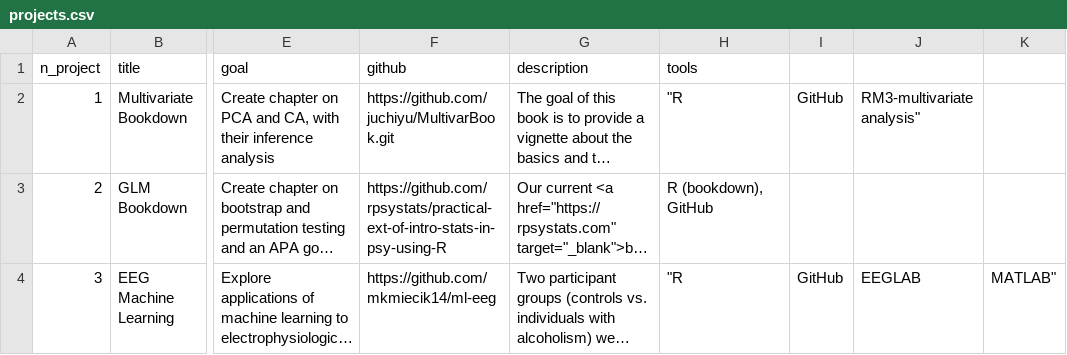
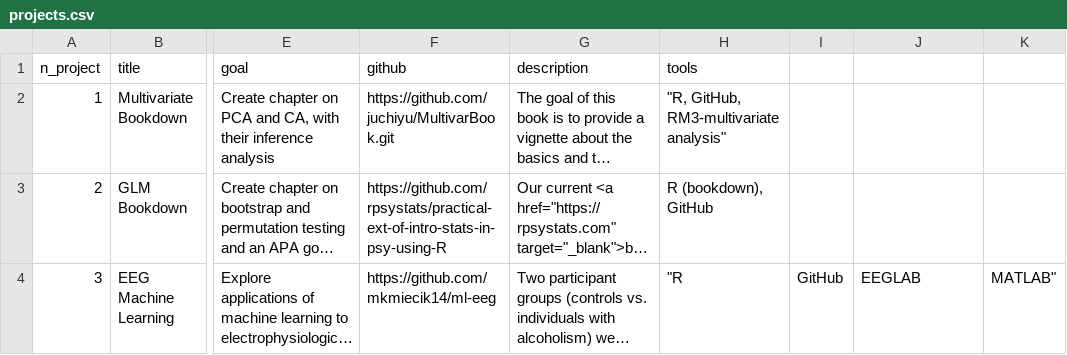
Before and after one commit to Brainhack-Dallas/mini-brainhack-utd, a CSV file: docs/projects.csv, drawn as a sheet; only a part is shown, gaps mark what is left out; long unchanged cells end in …; the diff names each change by its address in the sheet, - before the commit and + after, or states it on an @@ line.

Commit message:
Update project.csv

```diff
--- a/docs/projects.csv
+++ b/docs/projects.csv
-H2 (tools): "R
+H2 (tools): "R, GitHub, RM3-multivariate analysis"
-I2: GitHub
+I2: (empty)
-J2: RM3-multivariate analysis"
+J2: (empty)
```
Also changed, not shown: 1 other file.
